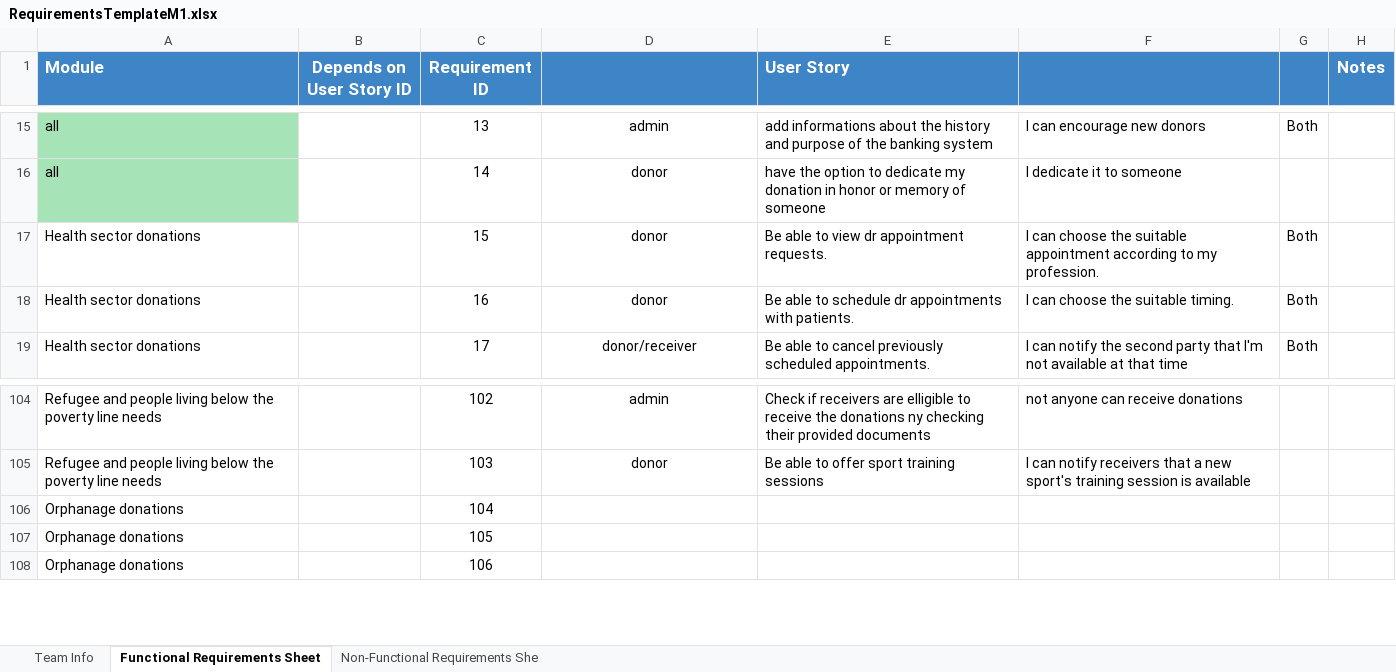
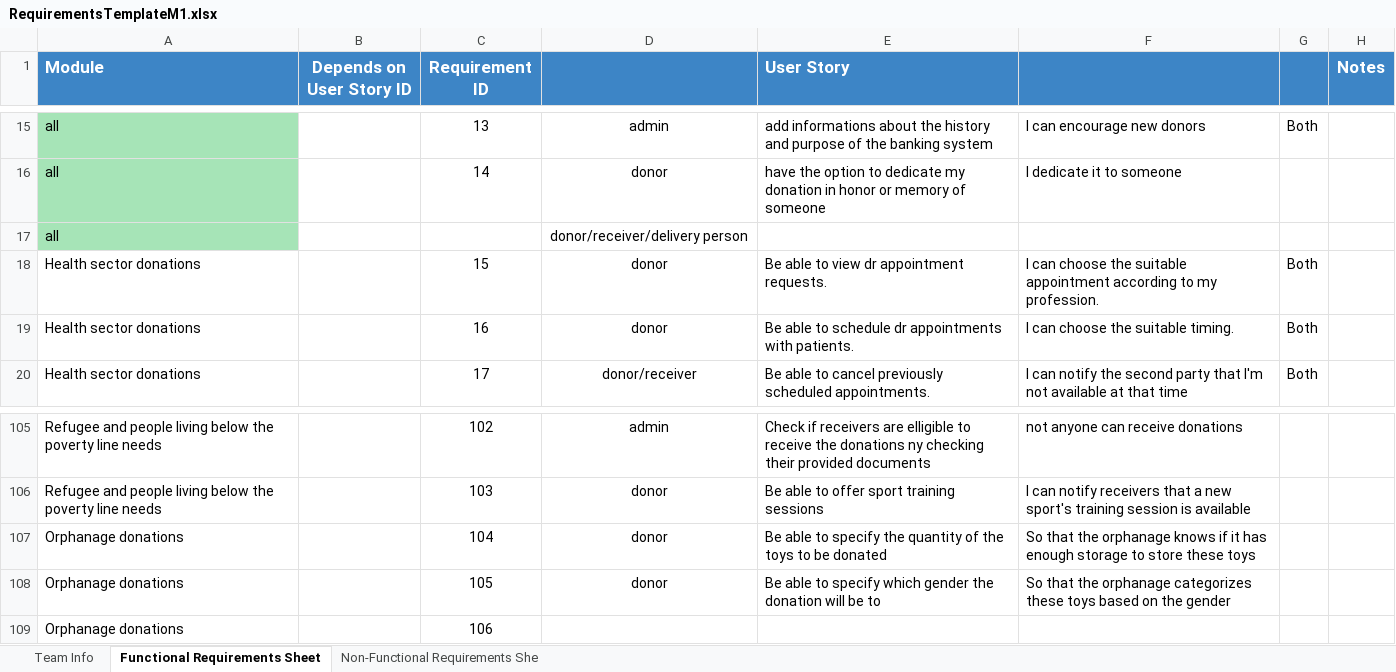
Before and after one commit to Ashez6/ashez, an Excel workbook: RequirementsTemplateM1.xlsx, sheet Functional Requirements Sheet, drawn as a sheet; only a part is shown, gaps mark what is left out; values as stored, in another font and other column widths than the file's, no borders; addresses are those after the commit; the diff names each change by its address in the sheet, - before the commit and + after, or states it on an @@ line.

Commit message:
Update RequirementsTemplateM1.xlsx
started the orphanage requirements

```diff
--- a/RequirementsTemplateM1.xlsx (sheet Functional Requirements Sheet)
+++ b/RequirementsTemplateM1.xlsx (sheet Functional Requirements Sheet)
+row 17: all |  |  | donor/receiver/delivery person
-D107:D108: (empty)
+D107:D108: donor
-E107 (User Story): (empty)
+E107 (User Story): Be able to specify the quantity of the toys to be donated
-F107: (empty)
+F107: So that the orphanage knows if it has enough storage to store these toys
-E108 (User Story): (empty)
+E108 (User Story): Be able to specify which gender the donation will be to
-F108: (empty)
+F108: So that the orphanage categorizes these toys based on the gender
```
